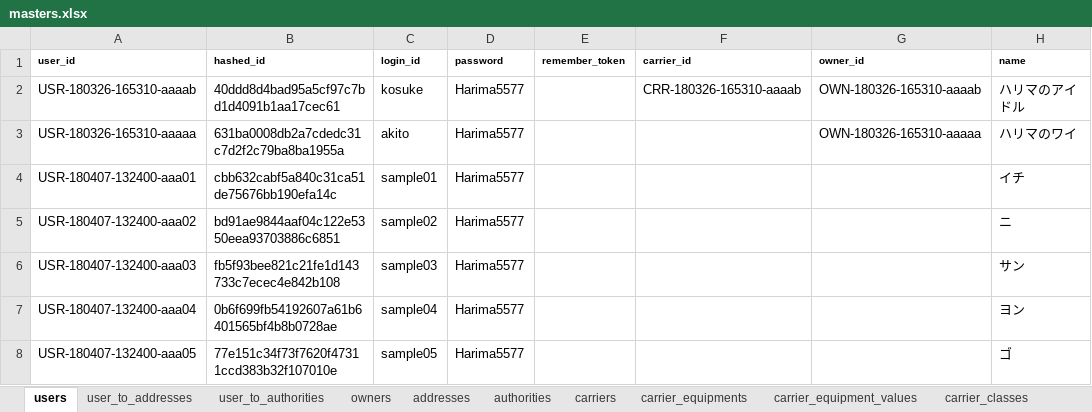
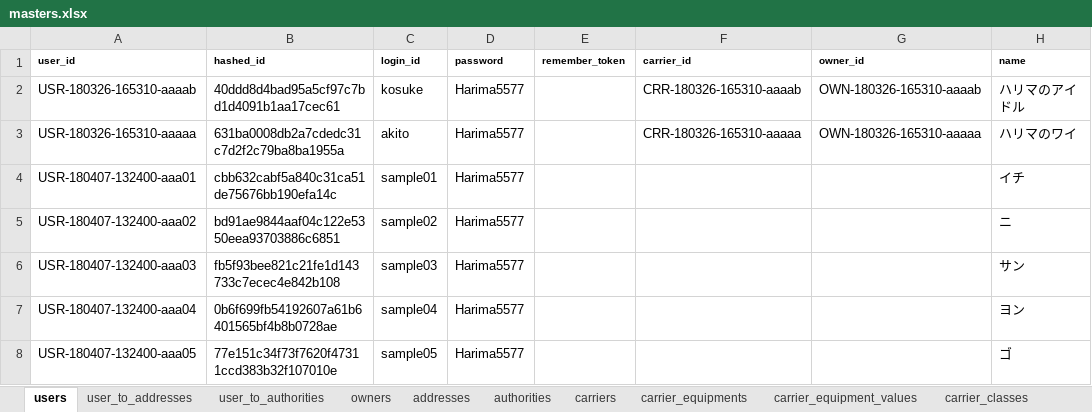
Before and after one commit to Akito-K/www.transporter.fun, an Excel workbook: root/laravel/database/seeds/masters.xlsx, sheet users, drawn as a sheet; only a part is shown; values as stored, in another font and other column widths than the file's, no borders; conditional formats not drawn; the diff names each change by its address in the sheet, - before the commit and + after, or states it on an @@ line.

```diff
--- a/root/laravel/database/seeds/masters.xlsx (sheet users)
+++ b/root/laravel/database/seeds/masters.xlsx (sheet users)
-F3 (carrier_id): (empty)
+F3 (carrier_id): CRR-180326-165310-aaaaa
```
Also changed, not shown: sheet carriers, sheet owners, root/datas/routes.php.xlsx, 56 other files.
